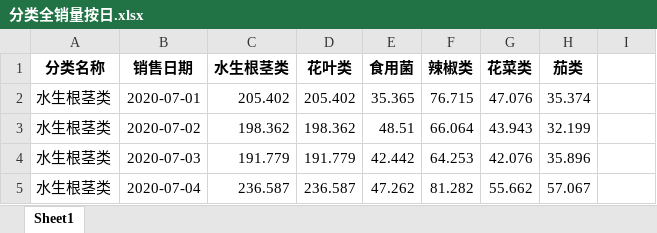
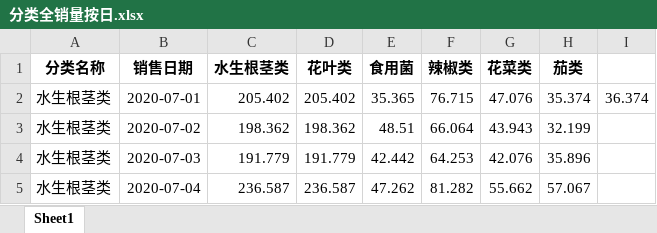
Before and after one commit to hxqrrrr/mathematical-modeling, an Excel workbook: 实战1/真题模拟/2023国赛C/解题代码/分类全销量按日.xlsx, sheet Sheet1, drawn as a sheet; only a part is shown; values as stored, in another font and other column widths than the file's, no borders; the diff names each change by its address in the sheet, - before the commit and + after, or states it on an @@ line.

```diff
--- a/实战1/真题模拟/2023国赛C/解题代码/分类全销量按日.xlsx (sheet Sheet1)
+++ b/实战1/真题模拟/2023国赛C/解题代码/分类全销量按日.xlsx (sheet Sheet1)
-I2: (empty)
+I2: 36.374
```
Also changed, not shown: 实战1/真题模拟/2023国赛C/解题代码/分类销量按日.xlsx, 实战1/真题模拟/2023国赛C/解题代码/分类销量按日_水生根茎类.xlsx, 8 other files.
